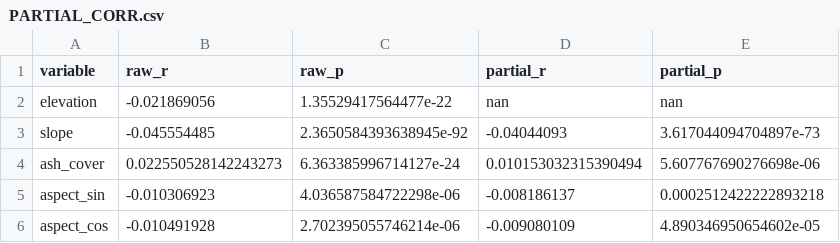
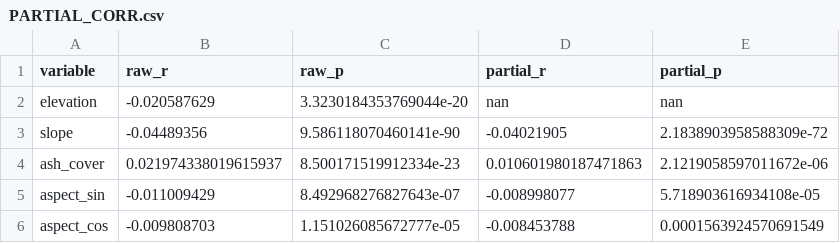
Before and after one commit to kmueller00/meltrate-klyuchevskaya-glacier-tandemx, a CSV file: prc07_overview_out/RESULTS_presentation/PARTIAL_CORR.csv, drawn as a sheet.

```diff
--- a/prc07_overview_out/RESULTS_presentation/PARTIAL_CORR.csv
+++ b/prc07_overview_out/RESULTS_presentation/PARTIAL_CORR.csv
@@ -1,6 +1,6 @@
 variable,raw_r,raw_p,partial_r,partial_p
-elevation,-0.021869056,1.35529417564477e-22,nan,nan
-slope,-0.045554485,2.3650584393638945e-92,-0.04044093,3.617044094704897e-73
-ash_cover,0.022550528142243273,6.363385996714127e-24,0.010153032315390494,5.607767690276698e-06
-aspect_sin,-0.010306923,4.036587584722298e-06,-0.008186137,0.0002512422222893218
-aspect_cos,-0.010491928,2.702395055746214e-06,-0.009080109,4.890346950654602e-05
+elevation,-0.020587629,3.3230184353769044e-20,nan,nan
+slope,-0.04489356,9.586118070460141e-90,-0.04021905,2.1838903958588309e-72
+ash_cover,0.021974338019615937,8.500171519912334e-23,0.010601980187471863,2.1219058597011672e-06
+aspect_sin,-0.011009429,8.492968276827643e-07,-0.008998077,5.718903616934108e-05
+aspect_cos,-0.009808703,1.151026085672777e-05,-0.008453788,0.0001563924570691549
```
Also changed, not shown: prc07_overview_out/RESULTS_presentation/ASH_BY_ASPECT_ELEVATION.csv, prc07_overview_out/RESULTS_presentation/ENVIRO_BY_ELEVATION.csv, 27 other files.
